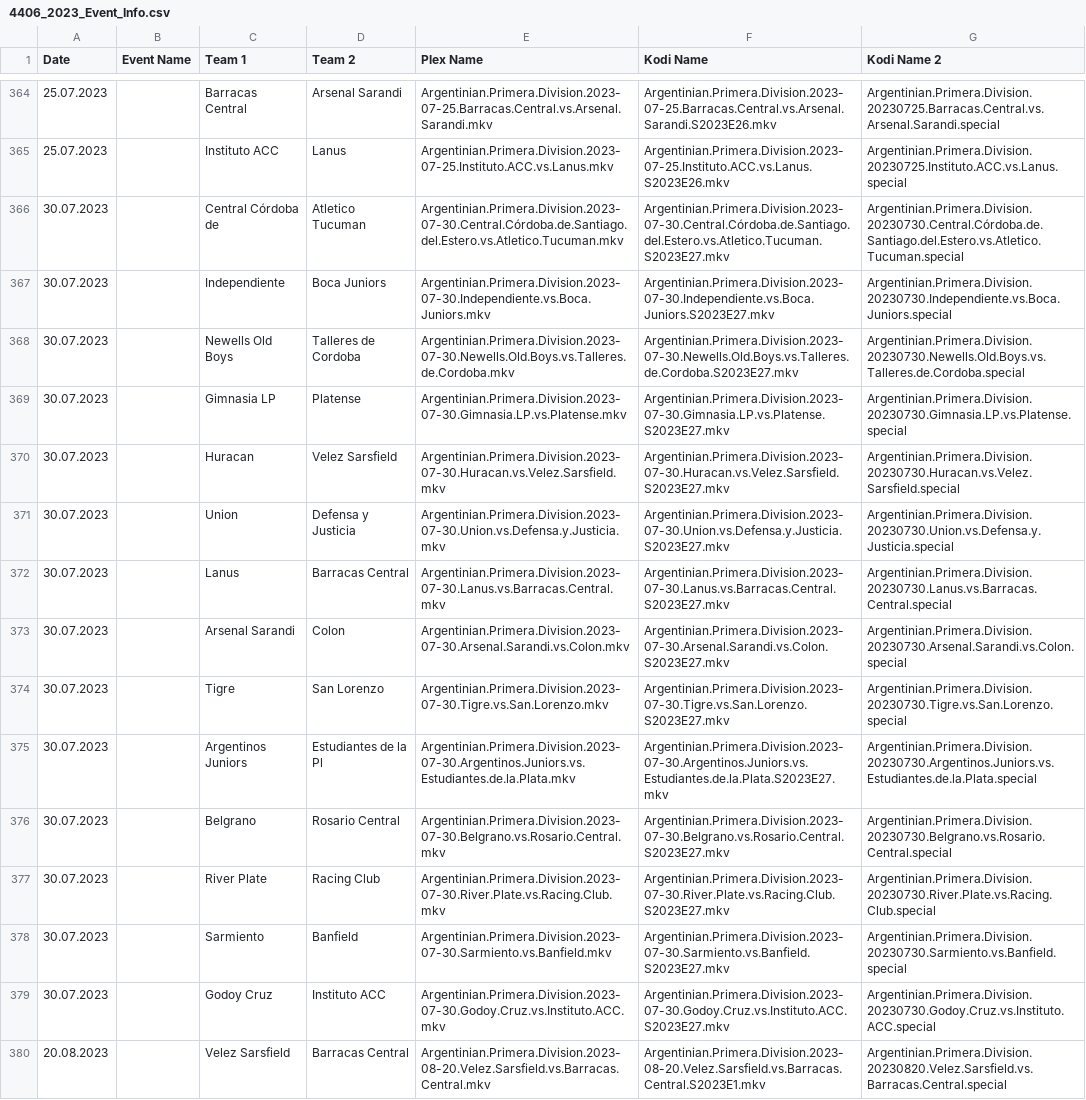
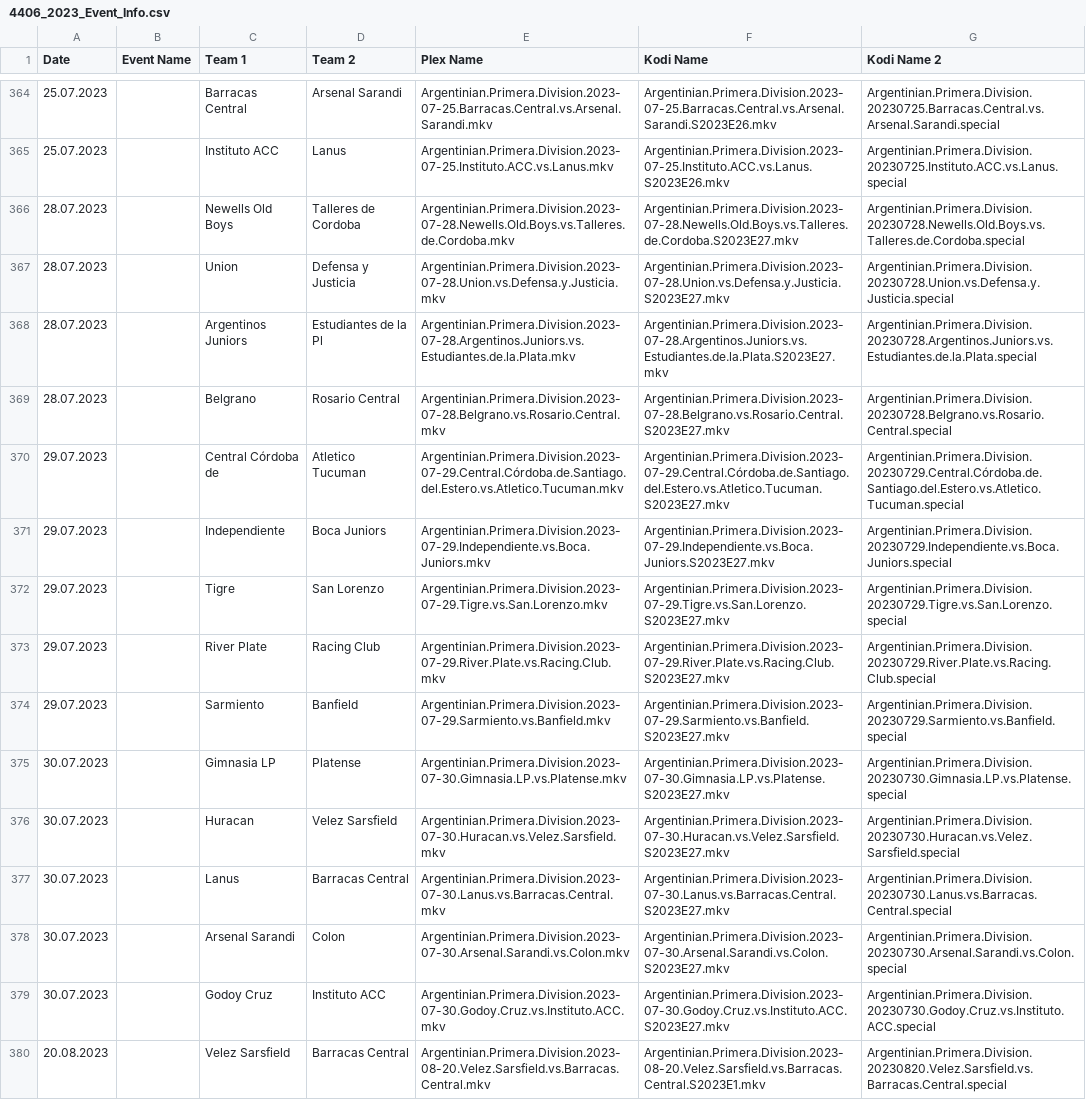
Before and after one commit to AcidAlchamy/Acids-SportTorrent-Renamer, a CSV file: Data/4406_2023_Event_Info.csv, drawn as a sheet; only a part is shown, gaps mark what is left out; removed rows and columns are numbered as before the commit, all else as after; the diff names each change by its address in the sheet, - before the commit and + after, or states it on an @@ line.

Commit message:
Update Data

```diff
--- a/Data/4406_2023_Event_Info.csv
+++ b/Data/4406_2023_Event_Info.csv
+row 366: 28.07.2023 |  | Newells Old Boys | Talleres de Cordoba | Argentinian.Primera.Division.2023-07-28.Newells.Old.Boys.vs.Talleres.de.Cordoba.mkv | Argentinian.Primera.Division.2023-07-28.Newells.Old.Boys.vs.Talleres.de.Cordoba.S2023E27.mkv | Argentinian.Primera.Division.20230728.Newells.Old.Boys.vs.Talleres.de.Cordoba.special
+row 367: 28.07.2023 |  | Union | Defensa y Justicia | Argentinian.Primera.Division.2023-07-28.Union.vs.Defensa.y.Justicia.mkv | Argentinian.Primera.Division.2023-07-28.Union.vs.Defensa.y.Justicia.S2023E27.mkv | Argentinian.Primera.Division.20230728.Union.vs.Defensa.y.Justicia.special
+row 368: 28.07.2023 |  | Argentinos Juniors | Estudiantes de la Pl | Argentinian.Primera.Division.2023-07-28.Argentinos.Juniors.vs.Estudiantes.de.la.Plata.mkv | Argentinian.Primera.Division.2023-07-28.Argentinos.Juniors.vs.Estudiantes.de.la.Plata.S2023E27.mkv | Argentinian.Primera.Division.20230728.Argentinos.Juniors.vs.Estudiantes.de.la.Plata.special
+row 369: 28.07.2023 |  | Belgrano | Rosario Central | Argentinian.Primera.Division.2023-07-28.Belgrano.vs.Rosario.Central.mkv | Argentinian.Primera.Division.2023-07-28.Belgrano.vs.Rosario.Central.S2023E27.mkv | Argentinian.Primera.Division.20230728.Belgrano.vs.Rosario.Central.special
-A370:A371 (Date): 30.07.2023
+A370:A371 (Date): 29.07.2023
-E370 (Plex Name): Argentinian.Primera.Division.2023-07-30.Central.Córdoba.de.Santiago.del.Estero.vs.Atletico.Tucuman.mkv
+E370 (Plex Name): Argentinian.Primera.Division.2023-07-29.Central.Córdoba.de.Santiago.del.Estero.vs.Atletico.Tucuman.mkv
-F370 (Kodi Name): Argentinian.Primera.Division.2023-07-30.Central.Córdoba.de.Santiago.del.Estero.vs.Atletico.Tucuman.S2023E27.mkv
+F370 (Kodi Name): Argentinian.Primera.Division.2023-07-29.Central.Córdoba.de.Santiago.del.Estero.vs.Atletico.Tucuman.S2023E27.mkv
-G370 (Kodi Name 2): Argentinian.Primera.Division.20230730.Central.Córdoba.de.Santiago.del.Estero.vs.Atletico.Tucuman.special
+G370 (Kodi Name 2): Argentinian.Primera.Division.20230729.Central.Córdoba.de.Santiago.del.Estero.vs.Atletico.Tucuman.special
-E371 (Plex Name): Argentinian.Primera.Division.2023-07-30.Independiente.vs.Boca.Juniors.mkv
+E371 (Plex Name): Argentinian.Primera.Division.2023-07-29.Independiente.vs.Boca.Juniors.mkv
-F371 (Kodi Name): Argentinian.Primera.Division.2023-07-30.Independiente.vs.Boca.Juniors.S2023E27.mkv
+F371 (Kodi Name): Argentinian.Primera.Division.2023-07-29.Independiente.vs.Boca.Juniors.S2023E27.mkv
-G371 (Kodi Name 2): Argentinian.Primera.Division.20230730.Independiente.vs.Boca.Juniors.special
+G371 (Kodi Name 2): Argentinian.Primera.Division.20230729.Independiente.vs.Boca.Juniors.special
-row 368: 30.07.2023 |  | Newells Old Boys | Talleres de Cordoba | Argentinian.Primera.Division.2023-07-30.Newells.Old.Boys.vs.Talleres.de.Cordoba.mkv | Argentinian.Primera.Division.2023-07-30.Newells.Old.Boys.vs.Talleres.de.Cordoba.S2023E27.mkv | Argentinian.Primera.Division.20230730.Newells.Old.Boys.vs.Talleres.de.Cordoba.special
+row 372: 29.07.2023 |  | Tigre | San Lorenzo | Argentinian.Primera.Division.2023-07-29.Tigre.vs.San.Lorenzo.mkv | Argentinian.Primera.Division.2023-07-29.Tigre.vs.San.Lorenzo.S2023E27.mkv | Argentinian.Primera.Division.20230729.Tigre.vs.San.Lorenzo.special
+row 373: 29.07.2023 |  | River Plate | Racing Club | Argentinian.Primera.Division.2023-07-29.River.Plate.vs.Racing.Club.mkv | Argentinian.Primera.Division.2023-07-29.River.Plate.vs.Racing.Club.S2023E27.mkv | Argentinian.Primera.Division.20230729.River.Plate.vs.Racing.Club.special
+row 374: 29.07.2023 |  | Sarmiento | Banfield | Argentinian.Primera.Division.2023-07-29.Sarmiento.vs.Banfield.mkv | Argentinian.Primera.Division.2023-07-29.Sarmiento.vs.Banfield.S2023E27.mkv | Argentinian.Primera.Division.20230729.Sarmiento.vs.Banfield.special
-row 371: 30.07.2023 |  | Union | Defensa y Justicia | Argentinian.Primera.Division.2023-07-30.Union.vs.Defensa.y.Justicia.mkv | Argentinian.Primera.Division.2023-07-30.Union.vs.Defensa.y.Justicia.S2023E27.mkv | Argentinian.Primera.Division.20230730.Union.vs.Defensa.y.Justicia.special
-row 374: 30.07.2023 |  | Tigre | San Lorenzo | Argentinian.Primera.Division.2023-07-30.Tigre.vs.San.Lorenzo.mkv | Argentinian.Primera.Division.2023-07-30.Tigre.vs.San.Lorenzo.S2023E27.mkv | Argentinian.Primera.Division.20230730.Tigre.vs.San.Lorenzo.special
-row 375: 30.07.2023 |  | Argentinos Juniors | Estudiantes de la Pl | Argentinian.Primera.Division.2023-07-30.Argentinos.Juniors.vs.Estudiantes.de.la.Plata.mkv | Argentinian.Primera.Division.2023-07-30.Argentinos.Juniors.vs.Estudiantes.de.la.Plata.S2023E27.mkv | Argentinian.Primera.Division.20230730.Argentinos.Juniors.vs.Estudiantes.de.la.Plata.special
-row 376: 30.07.2023 |  | Belgrano | Rosario Central | Argentinian.Primera.Division.2023-07-30.Belgrano.vs.Rosario.Central.mkv | Argentinian.Primera.Division.2023-07-30.Belgrano.vs.Rosario.Central.S2023E27.mkv | Argentinian.Primera.Division.20230730.Belgrano.vs.Rosario.Central.special
-row 377: 30.07.2023 |  | River Plate | Racing Club | Argentinian.Primera.Division.2023-07-30.River.Plate.vs.Racing.Club.mkv | Argentinian.Primera.Division.2023-07-30.River.Plate.vs.Racing.Club.S2023E27.mkv | Argentinian.Primera.Division.20230730.River.Plate.vs.Racing.Club.special
-row 378: 30.07.2023 |  | Sarmiento | Banfield | Argentinian.Primera.Division.2023-07-30.Sarmiento.vs.Banfield.mkv | Argentinian.Primera.Division.2023-07-30.Sarmiento.vs.Banfield.S2023E27.mkv | Argentinian.Primera.Division.20230730.Sarmiento.vs.Banfield.special
```
